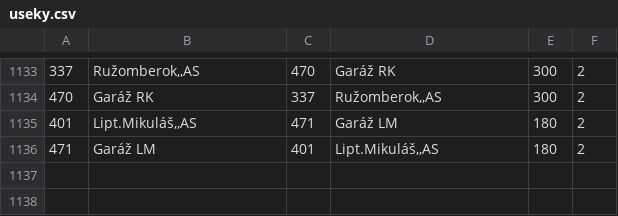
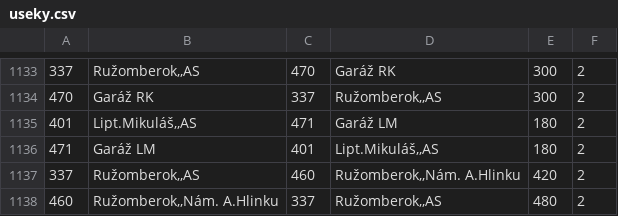
Before and after one commit to MartinaCer/ProjektTrasySpojov, a CSV file: src/main/resources/useky.csv, drawn as a sheet; only a part is shown, gaps mark what is left out; the diff names each change by its address in the sheet, - before the commit and + after, or states it on an @@ line.

```diff
--- a/src/main/resources/useky.csv
+++ b/src/main/resources/useky.csv
+row 1137: 337 | Ružomberok,,AS | 460 | Ružomberok,,Nám. A.Hlinku | 420 | 2
+row 1138: 460 | Ružomberok,,Nám. A.Hlinku | 337 | Ružomberok,,AS | 480 | 2
```
Also changed, not shown: doGarazeVysledky.csv, konceZaciatkySpojovVysledky.csv.
